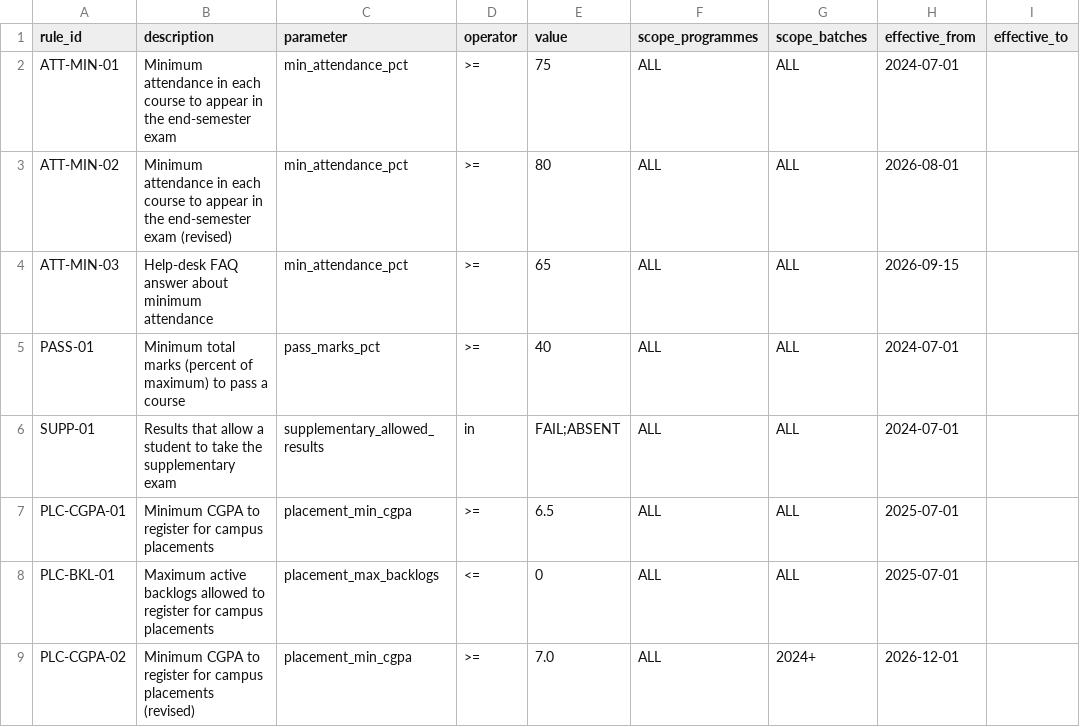
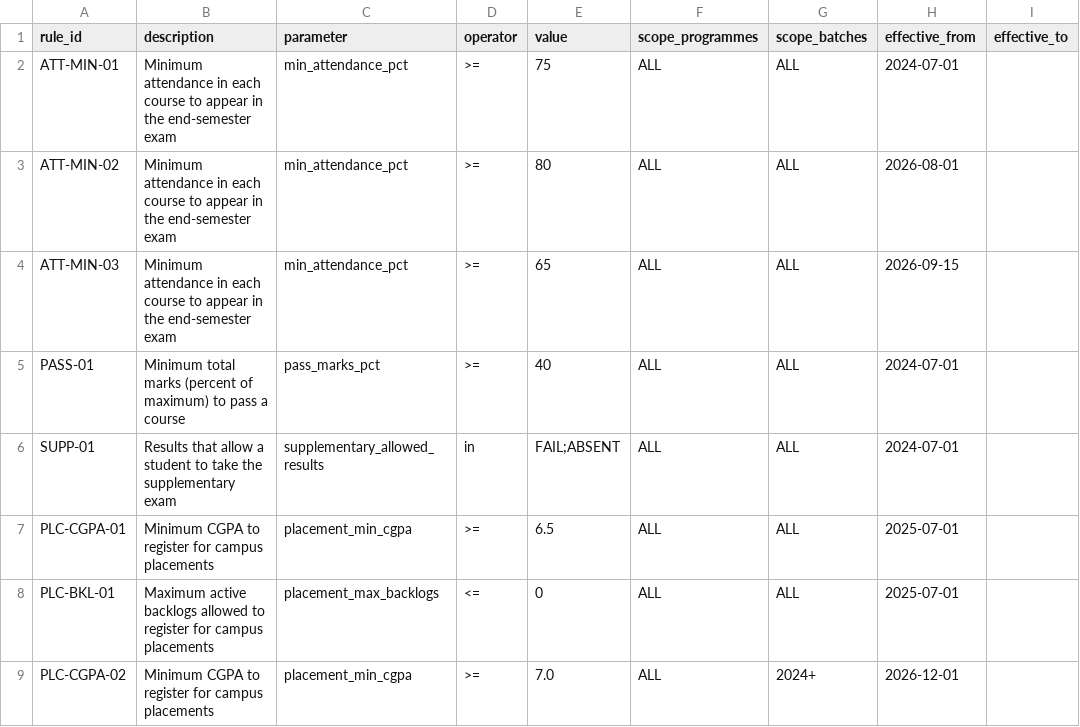
Before and after one commit to urraf/UniSarthi---HCL-HACKATHON, a CSV file: backend/data/rules_seed.csv, drawn as a sheet; only a part is shown; the diff names each change by its address in the sheet, - before the commit and + after, or states it on an @@ line.

```diff
--- a/backend/data/rules_seed.csv
+++ b/backend/data/rules_seed.csv
-B3 (description): …end-semester exam (revised)
+B3 (description): …end-semester exam
-B4 (description): Help-desk FAQ answer about minimum attendance
+B4 (description): Minimum attendance in each course to appear in the end-semester exam
-B9 (description): …campus placements (revised)
+B9 (description): …campus placements
```
Also changed, not shown: 12 other files.
